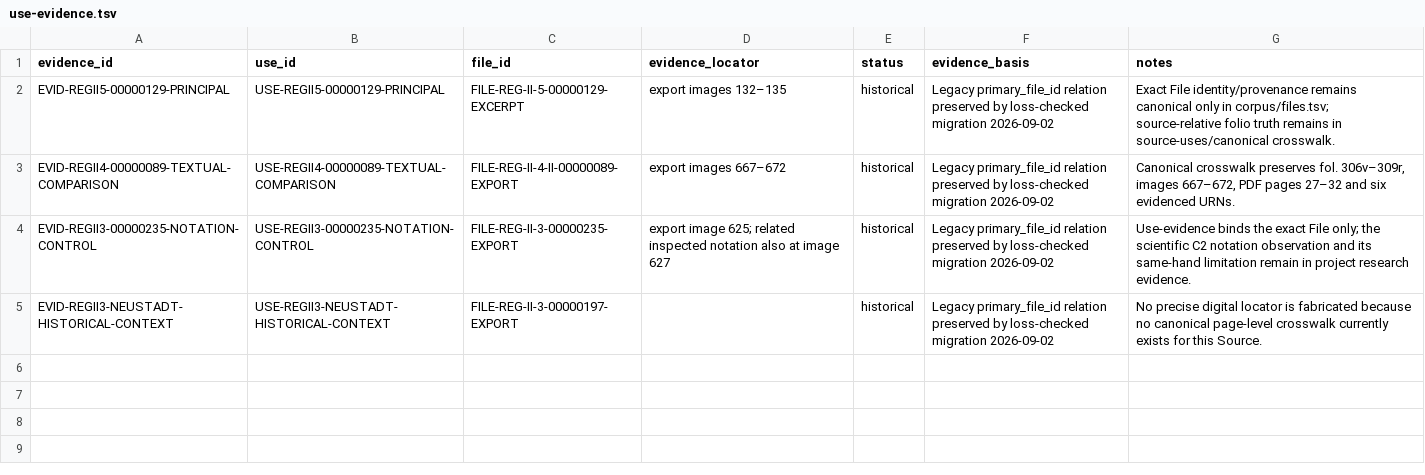
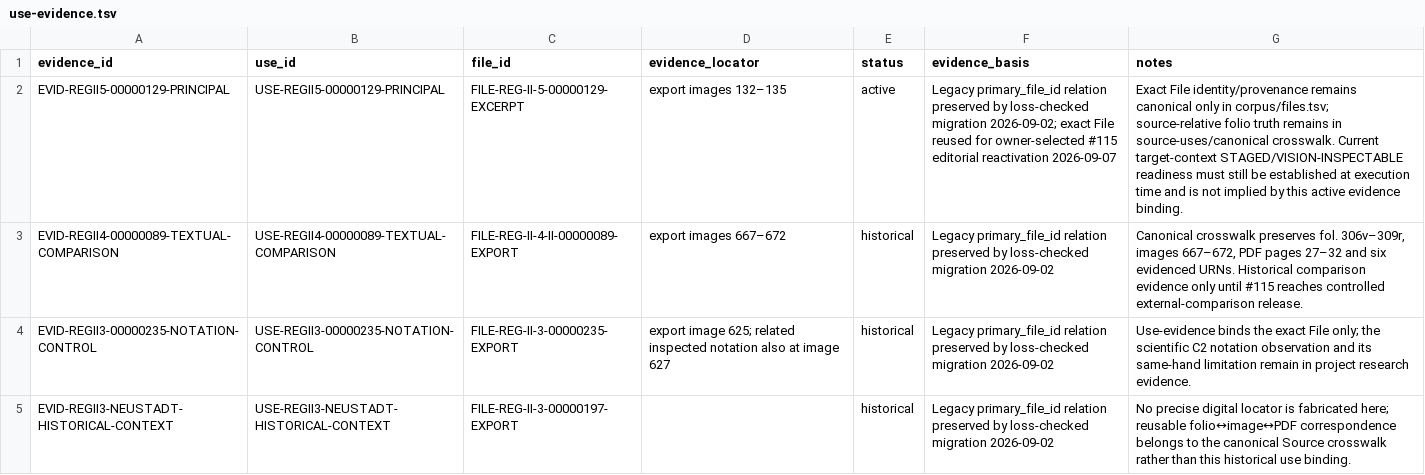
Before and after one commit to esany/paleo-type, a TSV file: projects/ega-reg-ii-5-knau/research/use-evidence.tsv, drawn as a sheet.

Commit message:
RESEARCH: reactivate exact Reg Ii 5 file evidence

```diff
--- a/projects/ega-reg-ii-5-knau/research/use-evidence.tsv
+++ b/projects/ega-reg-ii-5-knau/research/use-evidence.tsv
@@ -1,5 +1,5 @@
 evidence_id	use_id	file_id	evidence_locator	status	evidence_basis	notes
-EVID-REGII5-00000129-PRINCIPAL	USE-REGII5-00000129-PRINCIPAL	FILE-REG-II-5-00000129-EXCERPT	export images 132–135	historical	Legacy primary_file_id relation preserved by loss-checked migration 2026-09-02	Exact File identity/provenance remains canonical only in corpus/files.tsv; source-relative folio truth remains in source-uses/canonical crosswalk.
-EVID-REGII4-00000089-TEXTUAL-COMPARISON	USE-REGII4-00000089-TEXTUAL-COMPARISON	FILE-REG-II-4-II-00000089-EXPORT	export images 667–672	historical	Legacy primary_file_id relation preserved by loss-checked migration 2026-09-02	Canonical crosswalk preserves fol. 306v–309r, images 667–672, PDF pages 27–32 and six evidenced URNs.
+EVID-REGII5-00000129-PRINCIPAL	USE-REGII5-00000129-PRINCIPAL	FILE-REG-II-5-00000129-EXCERPT	export images 132–135	active	Legacy primary_file_id relation preserved by loss-checked migration 2026-09-02; exact File reused for owner-selected #115 editorial reactivation 2026-09-07	Exact File identity/provenance remains canonical only in corpus/files.tsv; source-relative folio truth remains in source-uses/canonical crosswalk. Current target-context STAGED/VISION-INSPECTABLE readiness must still be established at execution time and is not implied by this active evidence binding.
+EVID-REGII4-00000089-TEXTUAL-COMPARISON	USE-REGII4-00000089-TEXTUAL-COMPARISON	FILE-REG-II-4-II-00000089-EXPORT	export images 667–672	historical	Legacy primary_file_id relation preserved by loss-checked migration 2026-09-02	Canonical crosswalk preserves fol. 306v–309r, images 667–672, PDF pages 27–32 and six evidenced URNs. Historical comparison evidence only until #115 reaches controlled external-comparison release.
 EVID-REGII3-00000235-NOTATION-CONTROL	USE-REGII3-00000235-NOTATION-CONTROL	FILE-REG-II-3-00000235-EXPORT	export image 625; related inspected notation also at image 627	historical	Legacy primary_file_id relation preserved by loss-checked migration 2026-09-02	Use-evidence binds the exact File only; the scientific C2 notation observation and its same-hand limitation remain in project research evidence.
-EVID-REGII3-NEUSTADT-HISTORICAL-CONTEXT	USE-REGII3-NEUSTADT-HISTORICAL-CONTEXT	FILE-REG-II-3-00000197-EXPORT		historical	Legacy primary_file_id relation preserved by loss-checked migration 2026-09-02	No precise digital locator is fabricated because no canonical page-level crosswalk currently exists for this Source.
+EVID-REGII3-NEUSTADT-HISTORICAL-CONTEXT	USE-REGII3-NEUSTADT-HISTORICAL-CONTEXT	FILE-REG-II-3-00000197-EXPORT		historical	Legacy primary_file_id relation preserved by loss-checked migration 2026-09-02	No precise digital locator is fabricated here; reusable folio↔image↔PDF correspondence belongs to the canonical Source crosswalk rather than this historical use binding.
```
